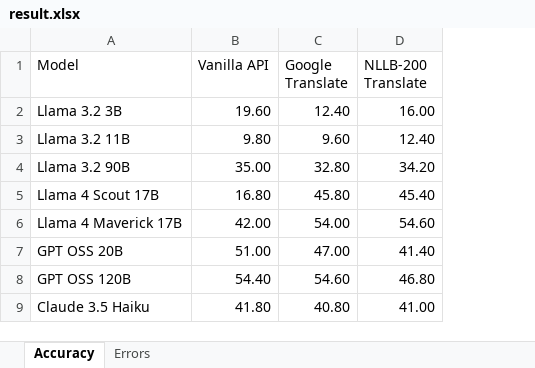
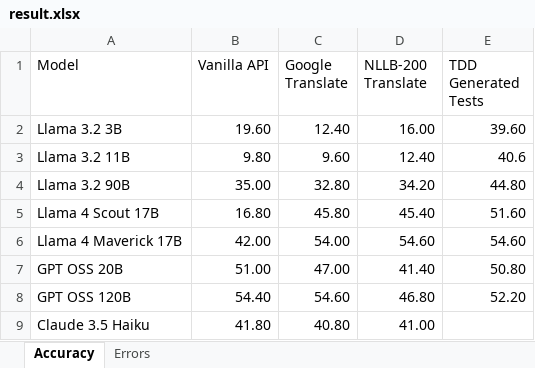
Before and after one commit to sajedjalil/BLP25-Task-2, an Excel workbook: results/test phase/result.xlsx, sheet Accuracy, drawn as a sheet; values as stored, in another font and other column widths than the file's, no borders; the diff names each change by its address in the sheet, - before the commit and + after, or states it on an @@ line.

Commit message:
Llama Scout and maverick fot generated TDD

```diff
--- a/results/test phase/result.xlsx (sheet Accuracy)
+++ b/results/test phase/result.xlsx (sheet Accuracy)
+column E (TDD Generated Tests), rows 2-8: 39.60 | 40.6 | 44.80 | 51.60 | 54.60 | 50.80 | 52.20
```
Also changed, not shown: sheet Errors, 5 other files.
